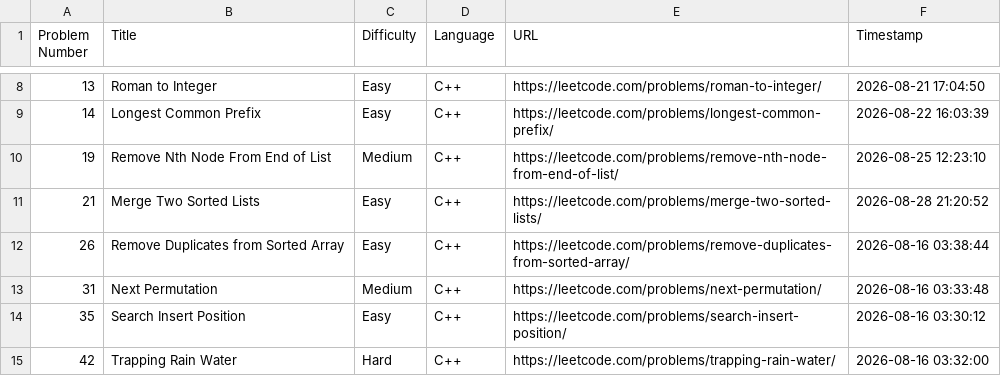
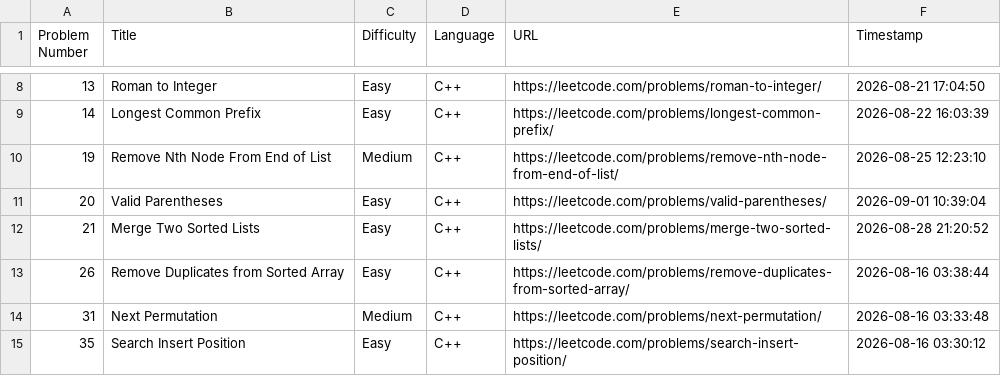
Before and after one commit to shivinders12/LeetCode, a CSV file: submissions.csv, drawn as a sheet; only a part is shown, gaps mark what is left out; the shorter side is filled out with more unchanged rows.

Commit message:
Update submissions.csv: #20 Valid Parentheses

```diff
--- a/submissions.csv
+++ b/submissions.csv
@@ -10,2 +10,3 @@ Problem Number,Title,Difficulty,Language,URL,Timestamp
 19,"Remove Nth Node From End of List",Medium,C++,https://leetcode.com/problems/remove-nth-node-from-end-of-list/,2026-08-25 12:23:10
+20,"Valid Parentheses",Easy,C++,https://leetcode.com/problems/valid-parentheses/,2026-09-01 10:39:04
 21,"Merge Two Sorted Lists",Easy,C++,https://leetcode.com/problems/merge-two-sorted-lists/,2026-08-28 21:20:52
```
